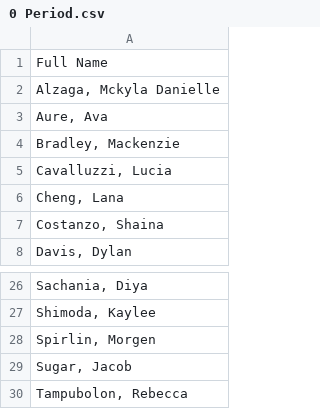
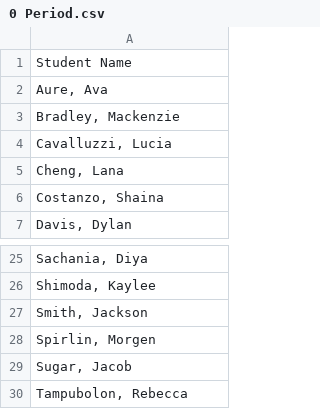
Before and after one commit to zacharypettitt/Zoom-Attendance, a CSV file: 0 Period.csv, drawn as a sheet; only a part is shown, gaps mark what is left out.

Commit message:
Update 0 Period.csv

```diff
--- a/0 Period.csv
+++ b/0 Period.csv
@@ -1,3 +1,2 @@
-Full Name
-"Alzaga, Mckyla Danielle"
+Student Name
 "Aure, Ava"
@@ -27,2 +26,3 @@ Full Name
 "Shimoda, Kaylee"
+"Smith, Jackson"
 "Spirlin, Morgen"
```
